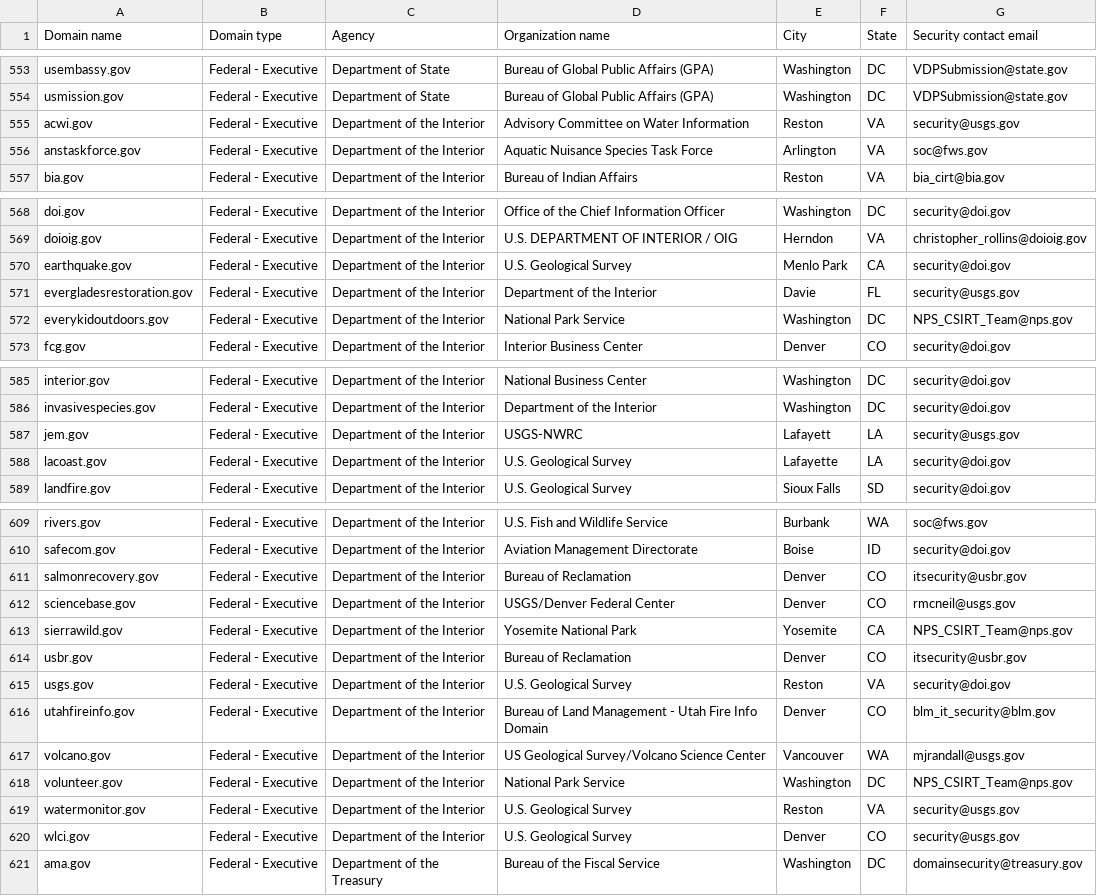
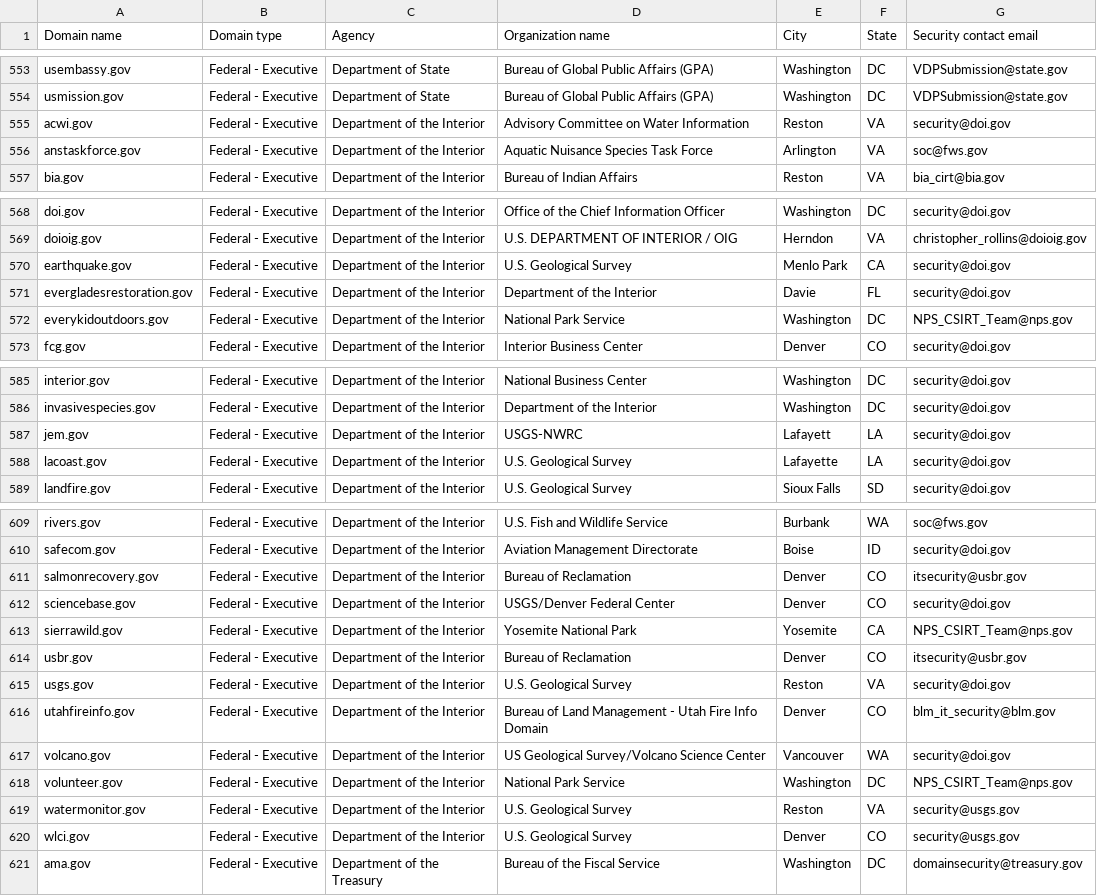
Before and after one commit to zandercymatics/dotgov-data, a CSV file: current-federal.csv, drawn as a sheet; only a part is shown, gaps mark what is left out.

Commit message:
Flat: latest data (2025-07-09T06:40:13.032Z) {   "date": "2025-07-09T06:40:13.032Z",   "files": [     {       "name": "current-federal.csv",       "deltaBytes": -5,       "source": "https://manage.get.gov/api/v1/get-report/current-federal"     },     {       "name": "current-full.csv",       "deltaBytes": 1430,       "source": "https://manage.get.gov/api/v1/get-report/current-full"     }   ] }

```diff
--- a/current-federal.csv
+++ b/current-federal.csv
@@ -554,3 +554,3 @@ usembassy.gov,Federal - Executive,Department of State,Bureau of Global Public Af
 usmission.gov,Federal - Executive,Department of State,Bureau of Global Public Affairs (GPA),Washington,DC,VDPSubmission@state.gov
-acwi.gov,Federal - Executive,Department of the Interior,Advisory Committee on Water Information,Reston,VA,security@usgs.gov
+acwi.gov,Federal - Executive,Department of the Interior,Advisory Committee on Water Information,Reston,VA,security@doi.gov
 anstaskforce.gov,Federal - Executive,Department of the Interior,Aquatic Nuisance Species Task Force,Arlington,VA,soc@fws.gov
@@ -570,3 +570,3 @@ doioig.gov,Federal - Executive,Department of the Interior,U.S. DEPARTMENT OF INT
 earthquake.gov,Federal - Executive,Department of the Interior,U.S. Geological Survey,Menlo Park,CA,security@doi.gov
-evergladesrestoration.gov,Federal - Executive,Department of the Interior,Department of the Interior,Davie,FL,security@usgs.gov
+evergladesrestoration.gov,Federal - Executive,Department of the Interior,Department of the Interior,Davie,FL,security@doi.gov
 everykidoutdoors.gov,Federal - Executive,Department of the Interior,National Park Service,Washington,DC,NPS_CSIRT_Team@nps.gov
@@ -586,3 +586,3 @@ interior.gov,Federal - Executive,Department of the Interior,National Business Ce
 invasivespecies.gov,Federal - Executive,Department of the Interior,Department of the Interior,Washington,DC,security@doi.gov
-jem.gov,Federal - Executive,Department of the Interior,USGS-NWRC,Lafayett,LA,security@usgs.gov
+jem.gov,Federal - Executive,Department of the Interior,USGS-NWRC,Lafayett,LA,security@doi.gov
 lacoast.gov,Federal - Executive,Department of the Interior,U.S. Geological Survey,Lafayette,LA,security@doi.gov
@@ -611,3 +611,3 @@ safecom.gov,Federal - Executive,Department of the Interior,Aviation Management D
 salmonrecovery.gov,Federal - Executive,Department of the Interior,Bureau of Reclamation,Denver,CO,itsecurity@usbr.gov
-sciencebase.gov,Federal - Executive,Department of the Interior,USGS/Denver Federal Center,Denver,CO,rmcneil@usgs.gov
+sciencebase.gov,Federal - Executive,Department of the Interior,USGS/Denver Federal Center,Denver,CO,security@doi.gov
 sierrawild.gov,Federal - Executive,Department of the Interior,Yosemite National Park,Yosemite,CA,NPS_CSIRT_Team@nps.gov
@@ -616,3 +616,3 @@ usgs.gov,Federal - Executive,Department of the Interior,U.S. Geological Survey,R
 utahfireinfo.gov,Federal - Executive,Department of the Interior,Bureau of Land Management - Utah Fire Info Domain,Denver,CO,blm_it_security@blm.gov
-volcano.gov,Federal - Executive,Department of the Interior,US Geological Survey/Volcano Science Center,Vancouver,WA,mjrandall@usgs.gov
+volcano.gov,Federal - Executive,Department of the Interior,US Geological Survey/Volcano Science Center,Vancouver,WA,security@doi.gov
 volunteer.gov,Federal - Executive,Department of the Interior,National Park Service,Washington,DC,NPS_CSIRT_Team@nps.gov
```
Also changed, not shown: 1 other file.
